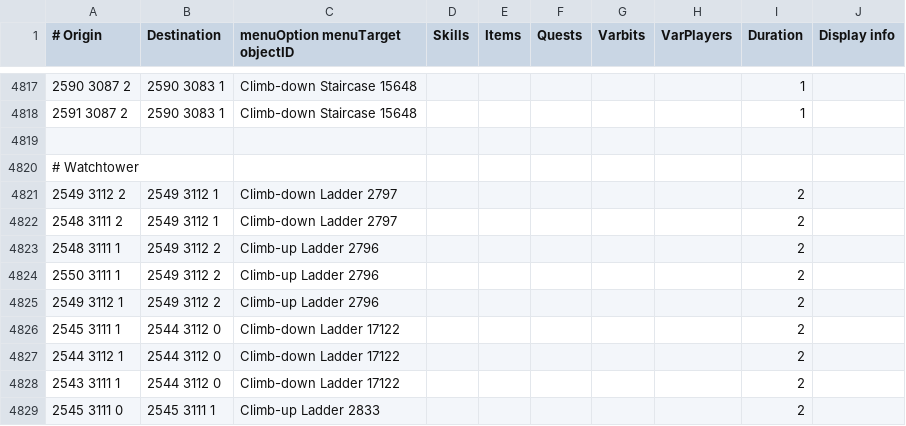
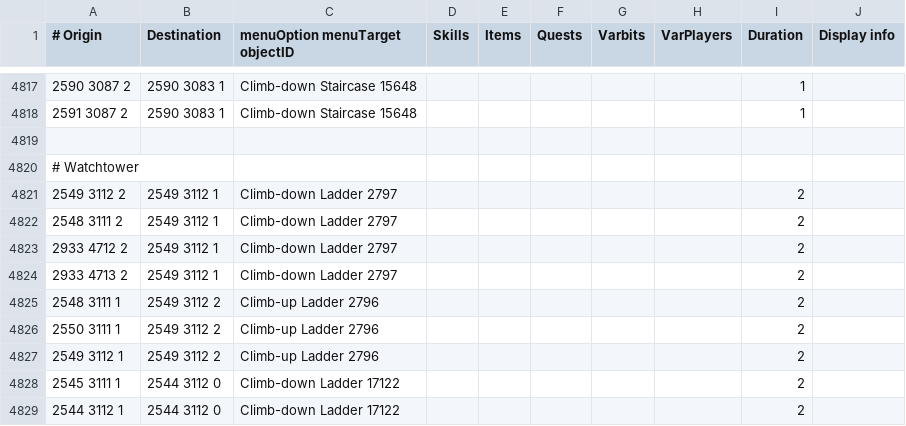
Before and after one commit to SRLJustin/shortest-path, a TSV file: src/main/resources/transports/transports.tsv, drawn as a sheet; only a part is shown, gaps mark what is left out; the shorter side is filled out with more unchanged rows; the diff names each change by its address in the sheet, - before the commit and + after, or states it on an @@ line.

Commit message:
Update Watchtower section in transports.tsv

```diff
--- a/src/main/resources/transports/transports.tsv
+++ b/src/main/resources/transports/transports.tsv
+row 4823: 2933 4712 2 | 2549 3112 1 | Climb-down Ladder 2797 |  |  |  |  |  | 2
+row 4824: 2933 4713 2 | 2549 3112 1 | Climb-down Ladder 2797 |  |  |  |  |  | 2
```
